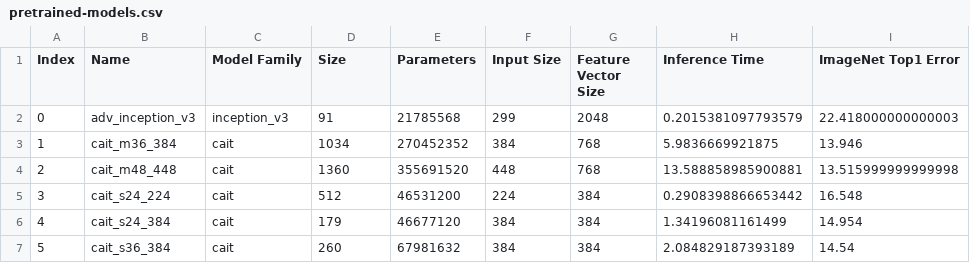
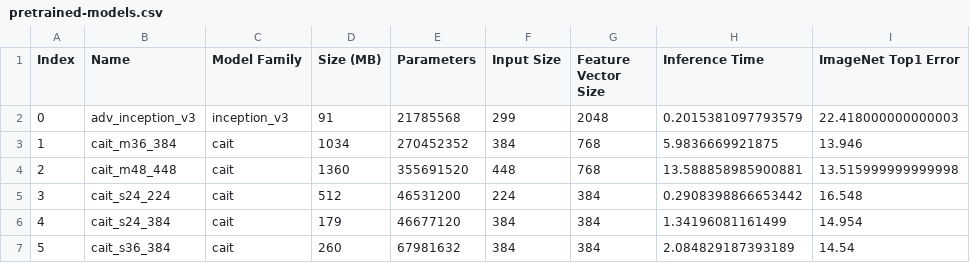
Before and after one commit to aghasemi/vptm, a CSV file: pretrained-models.csv, drawn as a sheet; only a part is shown.

Commit message:
Add description + file size of models

```diff
--- a/pretrained-models.csv
+++ b/pretrained-models.csv
@@ -1,2 +1,2 @@
-Index,Name,Model Family,Size,Parameters,Input Size,Feature Vector Size,Inference Time,ImageNet Top1 Error
+Index,Name,Model Family,Size (MB),Parameters,Input Size,Feature Vector Size,Inference Time,ImageNet Top1 Error
 0,adv_inception_v3,inception_v3,91,21785568,299,2048,0.2015381097793579,22.418000000000003
```
Also changed, not shown: 1 other file.
